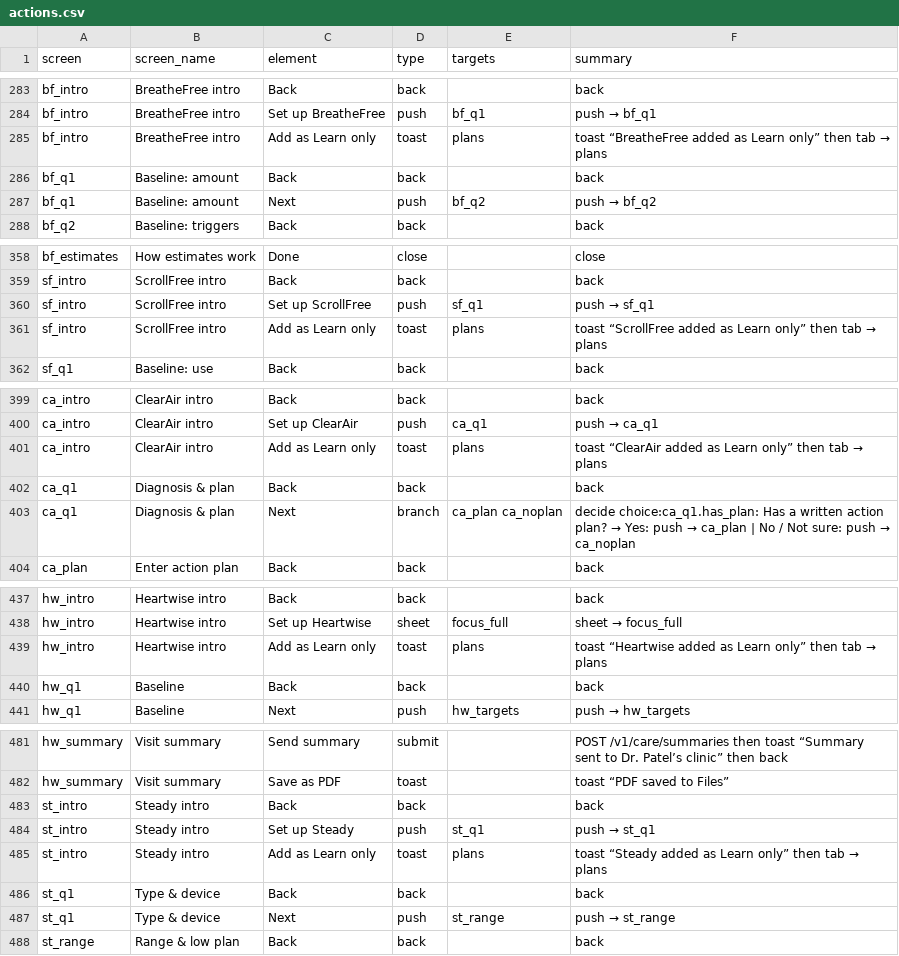
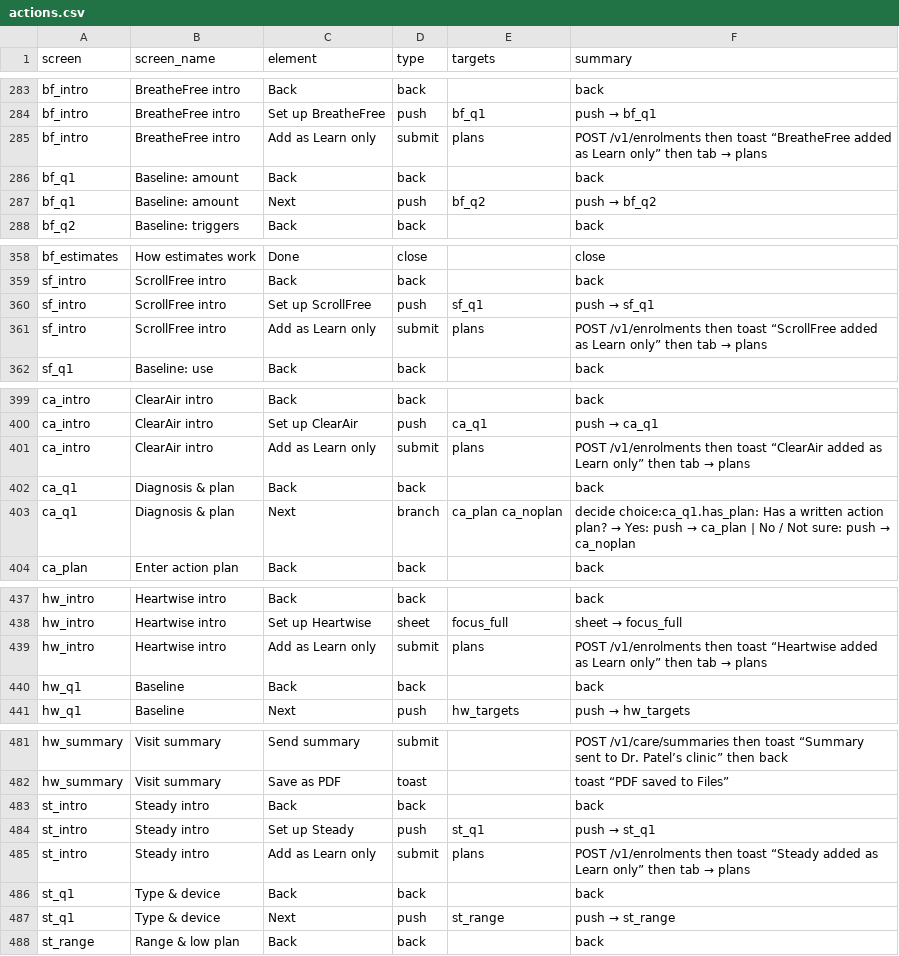
Before and after one commit to Tetherhealthgroup/Tether-Health, a CSV file: tether_ui/spec/actions.csv, drawn as a sheet; only a part is shown, gaps mark what is left out; the diff covers the shown part only.

Commit message:
TH-1031f: "Add as Learn only" saves the programme
On the 11 programme intros, "Add as Learn only" showed "<programme> added
as Learn only" and opened Plans without saving anything. It now submits
POST /v1/enrolments first, which is never queued, and shows the same
message and opens Plans only after a successful save. A failed save shows
the general error and stays on the intro. The endpoint gets its entry in
the app's endpoint registry, and the approved-design registry records the
11 changed intros.

```diff
--- a/tether_ui/spec/actions.csv
+++ b/tether_ui/spec/actions.csv
@@ -284,3 +284,3 @@ bf_intro,BreatheFree intro,Back,back,,back
 bf_intro,BreatheFree intro,Set up BreatheFree,push,bf_q1,push → bf_q1
-bf_intro,BreatheFree intro,Add as Learn only,toast,plans,toast “BreatheFree added as Learn only” then tab → plans
+bf_intro,BreatheFree intro,Add as Learn only,submit,plans,POST /v1/enrolments then toast “BreatheFree added as Learn only” then tab → plans
 bf_q1,Baseline: amount,Back,back,,back
@@ -360,3 +360,3 @@ sf_intro,ScrollFree intro,Back,back,,back
 sf_intro,ScrollFree intro,Set up ScrollFree,push,sf_q1,push → sf_q1
-sf_intro,ScrollFree intro,Add as Learn only,toast,plans,toast “ScrollFree added as Learn only” then tab → plans
+sf_intro,ScrollFree intro,Add as Learn only,submit,plans,POST /v1/enrolments then toast “ScrollFree added as Learn only” then tab → plans
 sf_q1,Baseline: use,Back,back,,back
@@ -400,3 +400,3 @@ ca_intro,ClearAir intro,Back,back,,back
 ca_intro,ClearAir intro,Set up ClearAir,push,ca_q1,push → ca_q1
-ca_intro,ClearAir intro,Add as Learn only,toast,plans,toast “ClearAir added as Learn only” then tab → plans
+ca_intro,ClearAir intro,Add as Learn only,submit,plans,POST /v1/enrolments then toast “ClearAir added as Learn only” then tab → plans
 ca_q1,Diagnosis & plan,Back,back,,back
@@ -438,3 +438,3 @@ hw_intro,Heartwise intro,Back,back,,back
 hw_intro,Heartwise intro,Set up Heartwise,sheet,focus_full,sheet → focus_full
-hw_intro,Heartwise intro,Add as Learn only,toast,plans,toast “Heartwise added as Learn only” then tab → plans
+hw_intro,Heartwise intro,Add as Learn only,submit,plans,POST /v1/enrolments then toast “Heartwise added as Learn only” then tab → plans
 hw_q1,Baseline,Back,back,,back
@@ -484,3 +484,3 @@ st_intro,Steady intro,Back,back,,back
 st_intro,Steady intro,Set up Steady,push,st_q1,push → st_q1
-st_intro,Steady intro,Add as Learn only,toast,plans,toast “Steady added as Learn only” then tab → plans
+st_intro,Steady intro,Add as Learn only,submit,plans,POST /v1/enrolments then toast “Steady added as Learn only” then tab → plans
 st_q1,Type & device,Back,back,,back
```
Also changed, not shown: 12 edited cells elsewhere in this file, 51 other files.
